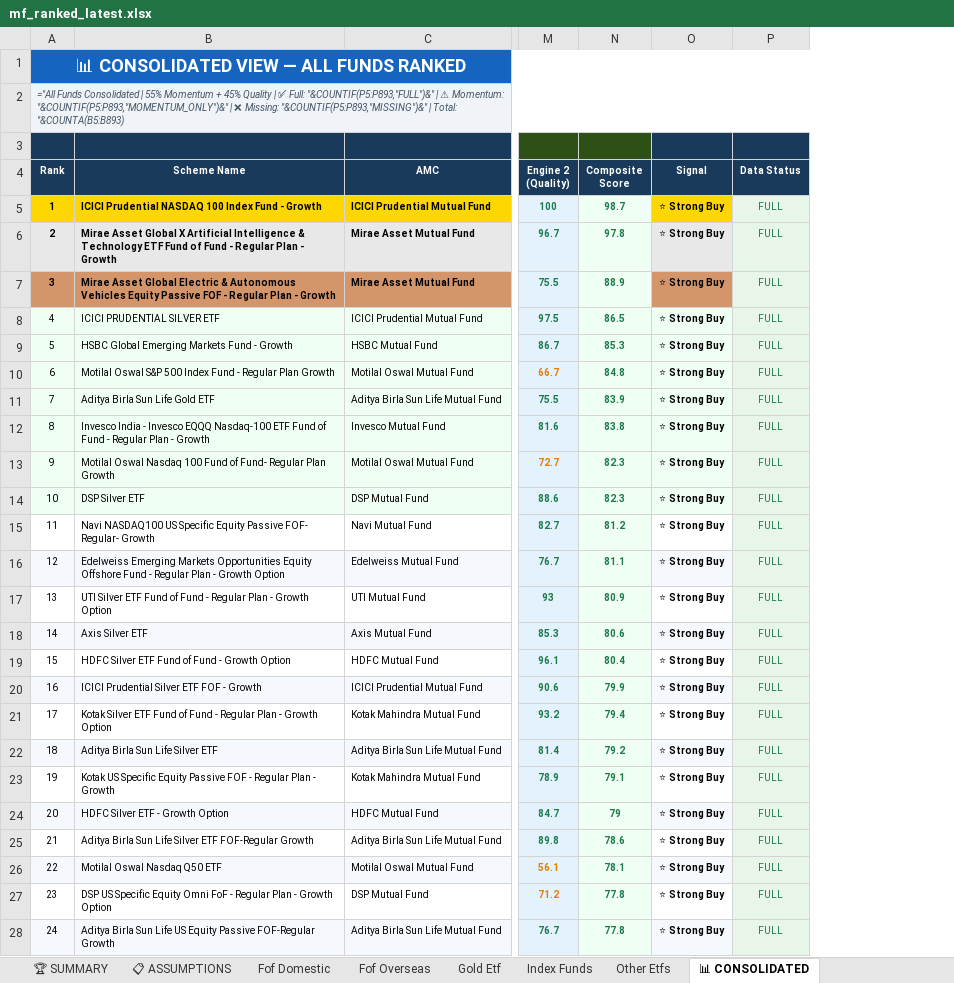
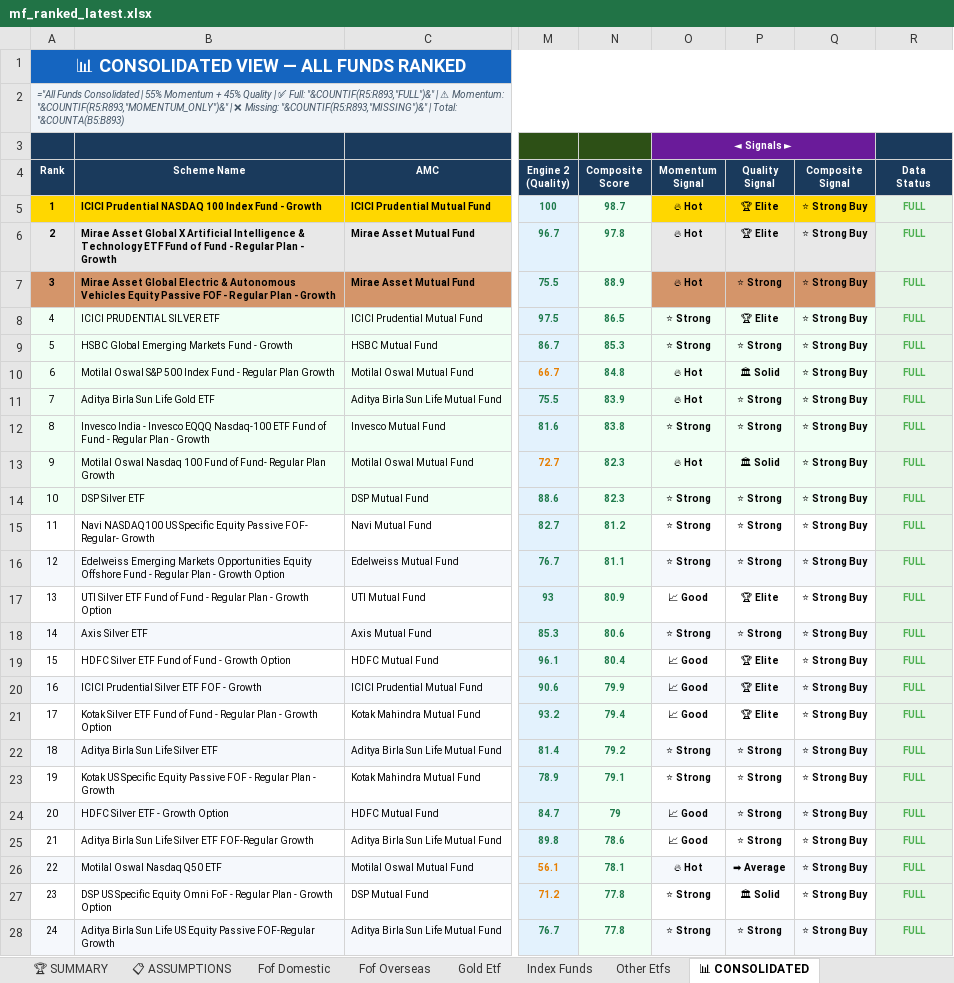
Before and after one commit to rahulshirke7951/MF_ranker_other_scheme, an Excel workbook: output/mf_ranked_latest.xlsx, sheet 📊 CONSOLIDATED, drawn as a sheet; only a part is shown, gaps mark what is left out; values as stored, in another font and other column widths than the file's, no borders; formulas without a stored value are shown as written; addresses are those after the commit; ↵ is a line break in a cell; the diff covers the shown part only; the diff names each change by its address in the sheet, - before the commit and + after, or states it on an @@ line.

```diff
--- a/output/mf_ranked_latest.xlsx (sheet 📊 CONSOLIDATED)
+++ b/output/mf_ranked_latest.xlsx (sheet 📊 CONSOLIDATED)
+column O (Momentum Signal), row 3: ◄ Signals ►; rows 5-28: 🔥 Hot | 🔥 Hot | 🔥 Hot | ⭐ Strong | ⭐ Strong | 🔥 Hot | 🔥 Hot | ⭐ Strong | 🔥 Hot | ⭐ Strong | ⭐ Strong | ⭐ Strong | 📈 Good | ⭐ Strong | 📈 Good | 📈 Good | 📈 Good | ⭐ Strong | ⭐ Strong | 📈 Good | 📈 Good | 🔥 Hot | ⭐ Strong | ⭐ Strong
+column P (Quality Signal), rows 5-28: 🏆 Elite | 🏆 Elite | ⭐ Strong | 🏆 Elite | ⭐ Strong | 🏛 Solid | ⭐ Strong | ⭐ Strong | 🏛 Solid | ⭐ Strong | ⭐ Strong | ⭐ Strong | 🏆 Elite | ⭐ Strong | 🏆 Elite | 🏆 Elite | 🏆 Elite | ⭐ Strong | ⭐ Strong | ⭐ Strong | ⭐ Strong | ➡ Average | 🏛 Solid | ⭐ Strong
-A2 (Rank): …✅ Full: "&COUNTIF(P5:P893,"FULL")&" | ⚠ Momentum: "&COUNTIF(P5:P893,"MOMENTUM_ONLY")&" | ❌ Missing: "&COUNTIF(P5:P893,"MISSING")&" | Total:…
+A2 (Rank): …✅ Full: "&COUNTIF(R5:R893,"FULL")&" | ⚠ Momentum: "&COUNTIF(R5:R893,"MOMENTUM_ONLY")&" | ❌ Missing: "&COUNTIF(R5:R893,"MISSING")&" | Total:…
-Q3 fill: #1A3A5C
+Q3 fill: #6A1B9A
-Q4: Signal
+Q4: Composite ↵ Signal
-R4: Data Status
+R4: Data ↵ Status
@@ R5:R28 bold: off → on, text colour: #1E7A4B → #4CAF50 @@
```
Also changed, not shown: cell formats elsewhere in this sheet, sheet 📋 ASSUMPTIONS, sheet Other Etfs, sheet Index Funds, sheet Gold Etf, sheet Fof Overseas, sheet Fof Domestic, 1 more sheet.
